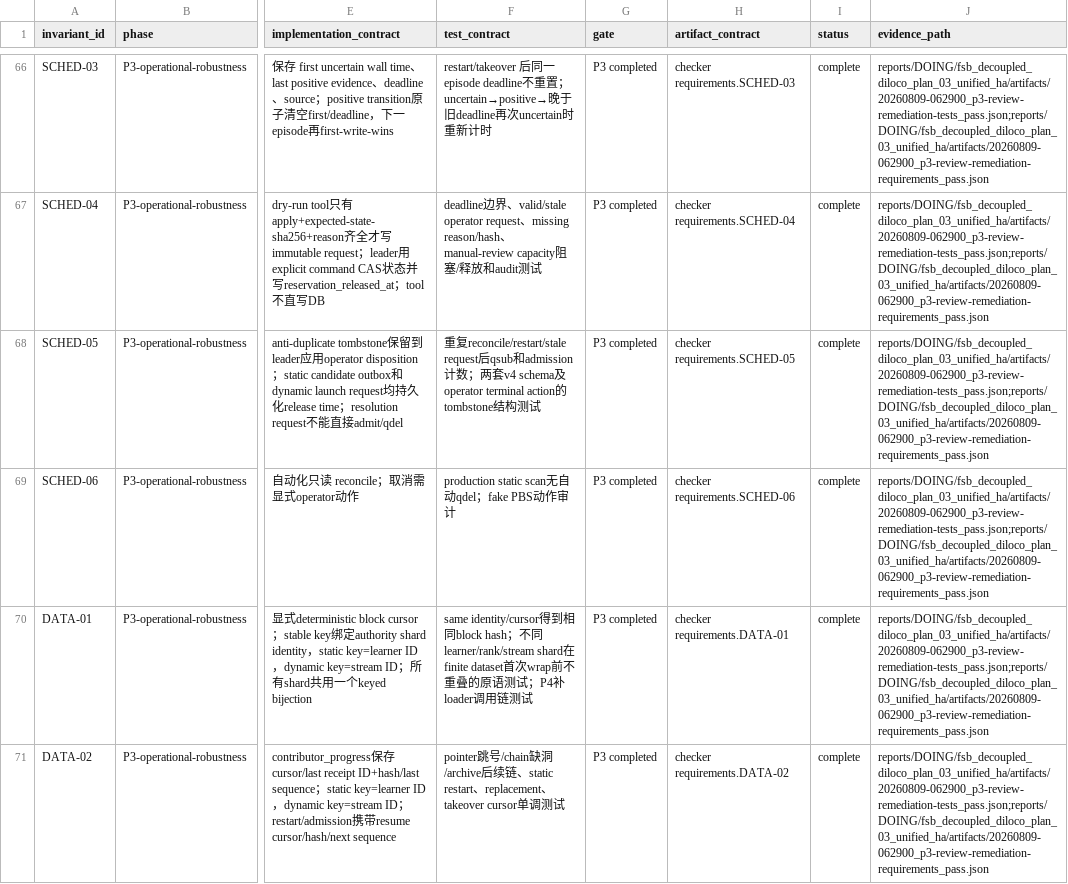
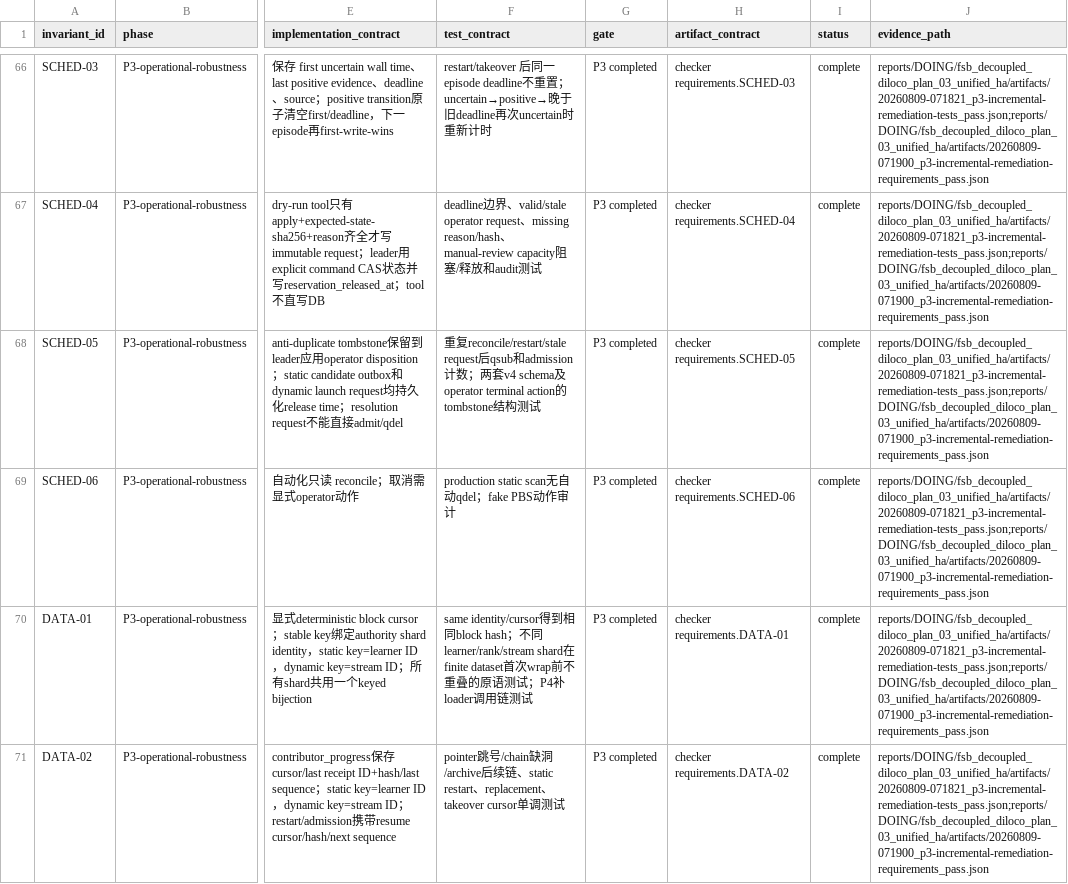
Before and after one commit to UnbearableFate/fsb_decoupled_diloco, a CSV file: plans/DOING/plans/fsb_decoupled_diloco_plan_03_unified_ha-requirement-matrix.csv, drawn as a sheet; only a part is shown, gaps mark what is left out; the diff covers the shown part only; the diff names each change by its address in the sheet, - before the commit and + after, or states it on an @@ line.

Commit message:
plan03: finalize P3 operational robustness

```diff
--- a/plans/DOING/plans/fsb_decoupled_diloco_plan_03_unified_ha-requirement-matrix.csv
+++ b/plans/DOING/plans/fsb_decoupled_diloco_plan_03_unified_ha-requirement-matrix.csv
-J66:J71 (evidence_path): reports/DOING/fsb_decoupled_diloco_plan_03_unified_ha/artifacts/20260809-062900_p3-review-remediation-tests_pass.json;reports/DOING/fsb_decoupled_diloco_plan_03_unified_ha/artifacts/20260809-062900_p3-review-remediation-requirements_pass.json
+J66:J71 (evidence_path): reports/DOING/fsb_decoupled_diloco_plan_03_unified_ha/artifacts/20260809-071821_p3-incremental-remediation-tests_pass.json;reports/DOING/fsb_decoupled_diloco_plan_03_unified_ha/artifacts/20260809-071900_p3-incremental-remediation-requirements_pass.json
```
Also changed, not shown: 34 edited cells elsewhere in this file, 11 other files.
